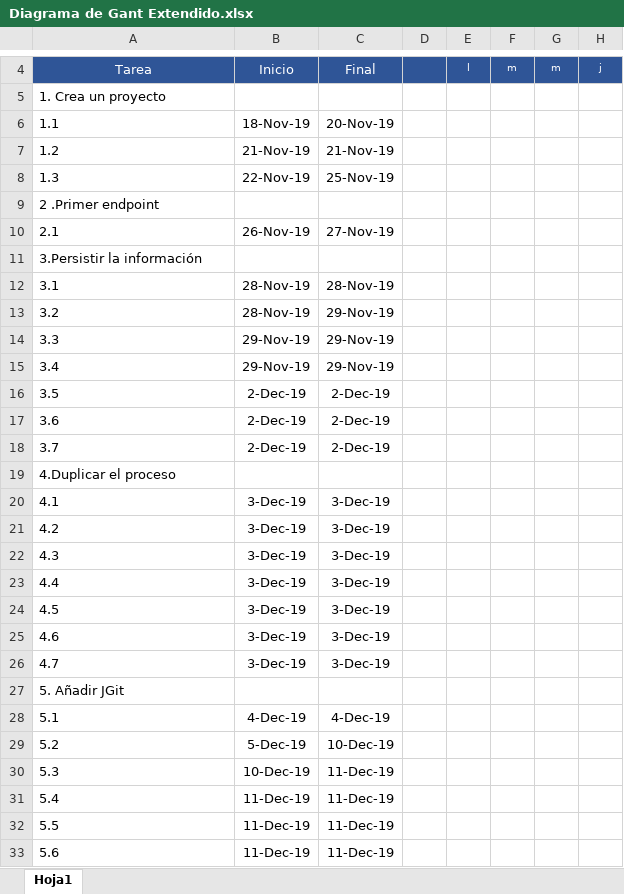
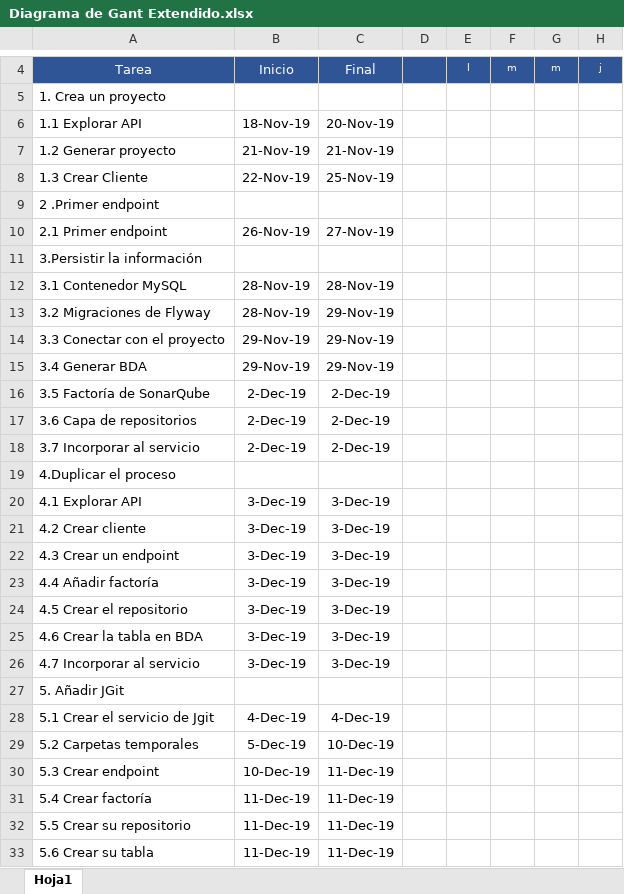
Before and after one commit to ErickSilver/excels, an Excel workbook: Diagrama de Gant Extendido.xlsx, sheet Hoja1, drawn as a sheet; only a part is shown, gaps mark what is left out; values as stored, in another font and other column widths than the file's, no borders; conditional formats not drawn; the diff covers the shown part only; the diff names each change by its address in the sheet, - before the commit and + after, or states it on an @@ line.

Commit message:
Correcciones

```diff
--- a/Diagrama de Gant Extendido.xlsx (sheet Hoja1)
+++ b/Diagrama de Gant Extendido.xlsx (sheet Hoja1)
-A6: 1.1
+A6: 1.1 Explorar API
-A7: 1.2
+A7: 1.2 Generar proyecto
-A8: 1.3
+A8: 1.3 Crear Cliente
-A10: 2.1
+A10: 2.1 Primer endpoint
-A12: 3.1
+A12: 3.1 Contenedor MySQL
-A13: 3.2
+A13: 3.2 Migraciones de Flyway
-A14: 3.3
+A14: 3.3 Conectar con el proyecto
-A15: 3.4
+A15: 3.4 Generar BDA
-A16: 3.5
+A16: 3.5 Factoría de SonarQube
-A17: 3.6
+A17: 3.6 Capa de repositorios
-A18: 3.7
+A18: 3.7 Incorporar al servicio
-A20: 4.1
+A20: 4.1 Explorar API
-A21: 4.2
+A21: 4.2 Crear cliente
-A22: 4.3
+A22: 4.3 Crear un endpoint
-A23: 4.4
+A23: 4.4 Añadir factoría
-A24: 4.5
+A24: 4.5 Crear el repositorio
-A25: 4.6
+A25: 4.6 Crear la tabla en BDA
-A26: 4.7
+A26: 4.7 Incorporar al servicio
-A28: 5.1
+A28: 5.1 Crear el servicio de Jgit
-A29: 5.2
+A29: 5.2 Carpetas temporales
-A30: 5.3
+A30: 5.3 Crear endpoint
-A31: 5.4
+A31: 5.4 Crear factoría
-A32: 5.5
+A32: 5.5 Crear su repositorio
-A33: 5.6
+A33: 5.6 Crear su tabla
```
Also changed, not shown: 22 edited cells elsewhere in this sheet.
